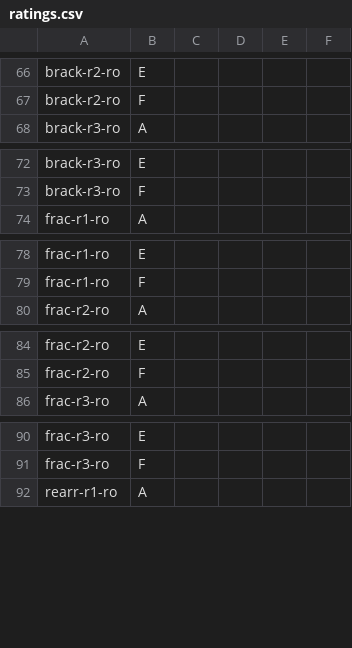
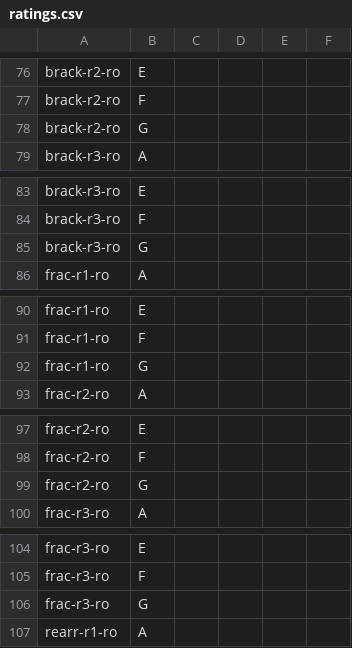
Before and after one commit to george-vrancianu/aequate, a CSV file: prototypes/hint-model-bakeoff/rating/ratings.csv, drawn as a sheet; only a part is shown, gaps mark what is left out; the diff covers the shown part only.

```diff
--- a/prototypes/hint-model-bakeoff/rating/ratings.csv
+++ b/prototypes/hint-model-bakeoff/rating/ratings.csv
@@ -67,2 +77,3 @@ brack-r2-ro,E,,,,
 brack-r2-ro,F,,,,
+brack-r2-ro,G,,,,
 brack-r3-ro,A,,,,
@@ -73,2 +84,3 @@ brack-r3-ro,E,,,,
 brack-r3-ro,F,,,,
+brack-r3-ro,G,,,,
 frac-r1-ro,A,,,,
@@ -79,2 +91,3 @@ frac-r1-ro,E,,,,
 frac-r1-ro,F,,,,
+frac-r1-ro,G,,,,
 frac-r2-ro,A,,,,
@@ -85,2 +98,3 @@ frac-r2-ro,E,,,,
 frac-r2-ro,F,,,,
+frac-r2-ro,G,,,,
 frac-r3-ro,A,,,,
@@ -91,2 +105,3 @@ frac-r3-ro,E,,,,
 frac-r3-ro,F,,,,
+frac-r3-ro,G,,,,
 rearr-r1-ro,A,,,,
```
Also changed, not shown: 45 added rows elsewhere in this file, prototypes/hint-model-bakeoff/rating/key.csv, 8 other files.
